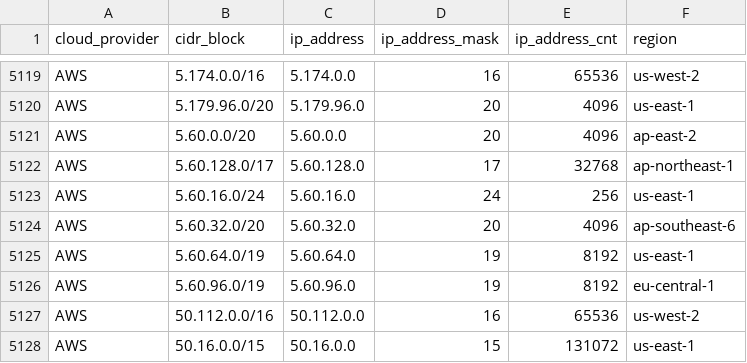
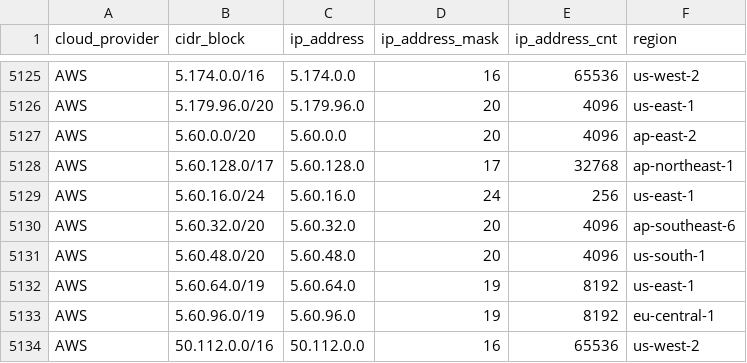
Before and after one commit to tobilg/public-cloud-provider-ip-ranges, a CSV file: data/providers/aws.csv, drawn as a sheet; only a part is shown, gaps mark what is left out; the shorter side is filled out with more unchanged rows; the diff covers the shown part only; the diff names each change by its address in the sheet, - before the commit and + after, or states it on an @@ line.

```diff
--- a/data/providers/aws.csv
+++ b/data/providers/aws.csv
+row 5131: AWS | 5.60.48.0/20 | 5.60.48.0 | 20 | 4096 | us-south-1
```
Also changed, not shown: 12 added rows elsewhere in this file, data/providers/linode.csv, 8 other files.
